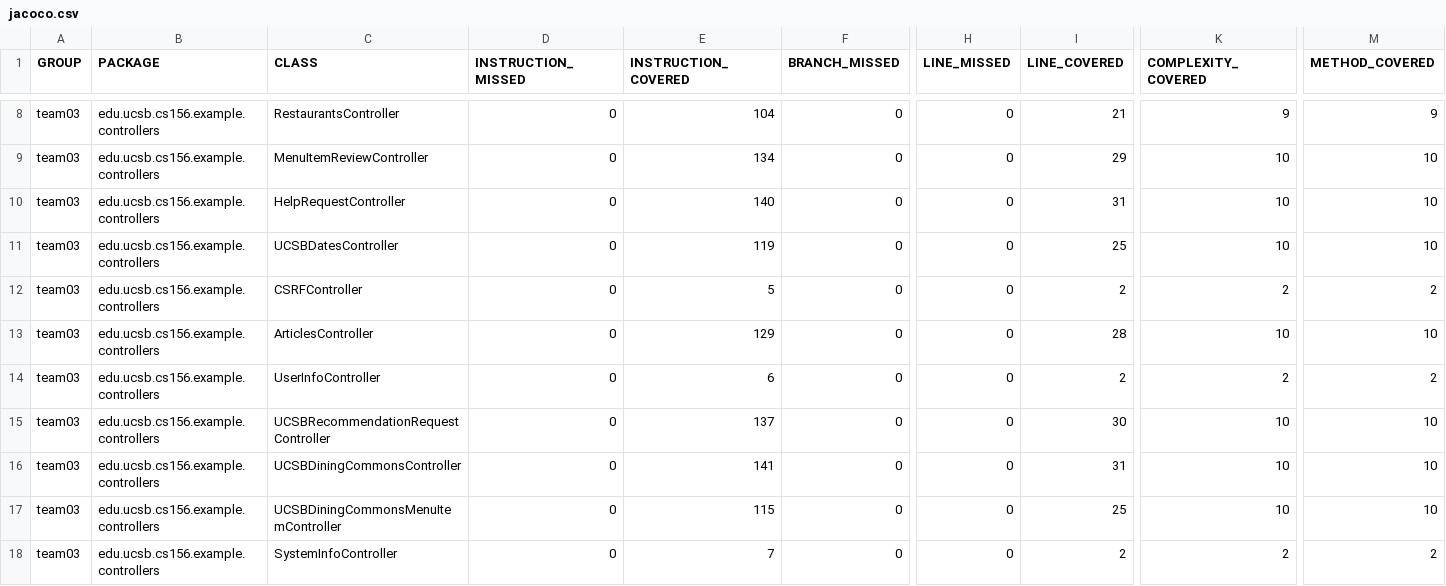
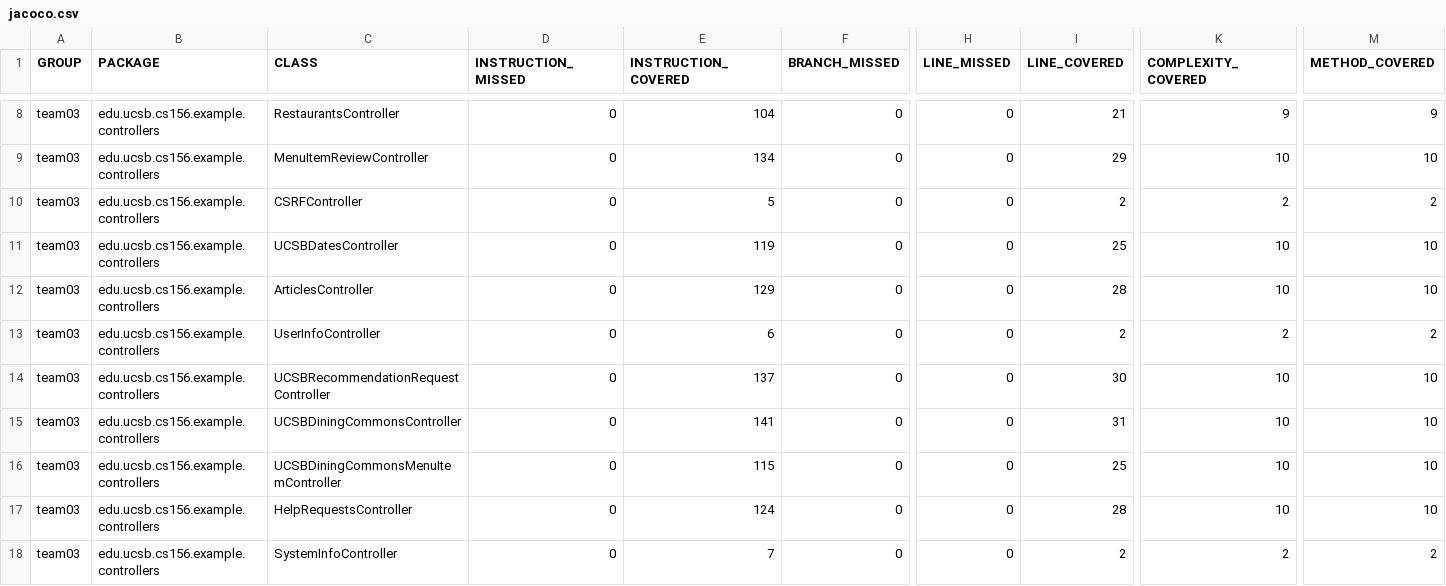
Before and after one commit to ucsb-cs156-s24/team03-s24-5pm-7, a CSV file: jacoco/jacoco.csv, drawn as a sheet; only a part is shown, gaps mark what is left out; removed rows and columns are numbered as before the commit, all else as after; rows hold the shown columns only; the diff names each change by its address in the sheet, - before the commit and + after, or states it on an @@ line.

Commit message:
Deploying to gh-pages from @ ucsb-cs156-s24/team03-s24-5pm-7@51a609b8295d42ce0e92c3a762c07802d45f58ac 🚀

```diff
--- a/jacoco/jacoco.csv
+++ b/jacoco/jacoco.csv
-C10 (CLASS): HelpRequestController
+C10 (CLASS): CSRFController
-E10 (INSTRUCTION_COVERED): 140
+E10 (INSTRUCTION_COVERED): 5
-I10 (LINE_COVERED): 31
+I10 (LINE_COVERED): 2
-K10 (COMPLEXITY_COVERED): 10
+K10 (COMPLEXITY_COVERED): 2
-M10 (METHOD_COVERED): 10
+M10 (METHOD_COVERED): 2
-row 12: team03 | edu.ucsb.cs156.example.controllers | CSRFController | 0 | 5 | 0 | 0 | 2 | 2 | 2
+row 17: team03 | edu.ucsb.cs156.example.controllers | HelpRequestsController | 0 | 124 | 0 | 0 | 28 | 10 | 10
```
Also changed, not shown: 9 other files.
